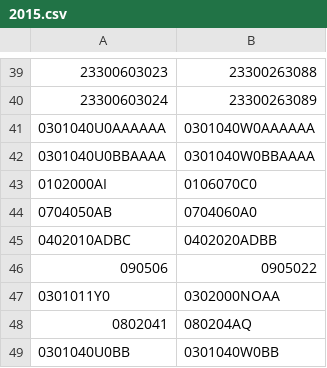
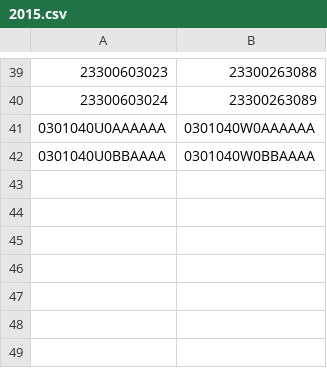
Before and after one commit to bennettoxford/openprescribing-v2, a CSV file: openprescribing/data/bnf_code_changes/raw/2015.csv, drawn as a sheet; only a part is shown, gaps mark what is left out; the diff names each change by its address in the sheet, - before the commit and + after, or states it on an @@ line.

Commit message:
Remove non-presentation BNF mappings
Presentations belonging to these sections/chemicals/products have not
been prescribed since 2014, and so are safe to remove.

```diff
--- a/openprescribing/data/bnf_code_changes/raw/2015.csv
+++ b/openprescribing/data/bnf_code_changes/raw/2015.csv
-row 43: 0102000AI | 0106070C0
-row 44: 0704050AB | 0704060A0
-row 45: 0402010ADBC | 0402020ADBB
-row 46: 090506 | 0905022
-row 47: 0301011Y0 | 0302000NOAA
-row 48: 0802041 | 080204AQ
-row 49: 0301040U0BB | 0301040W0BB
```
